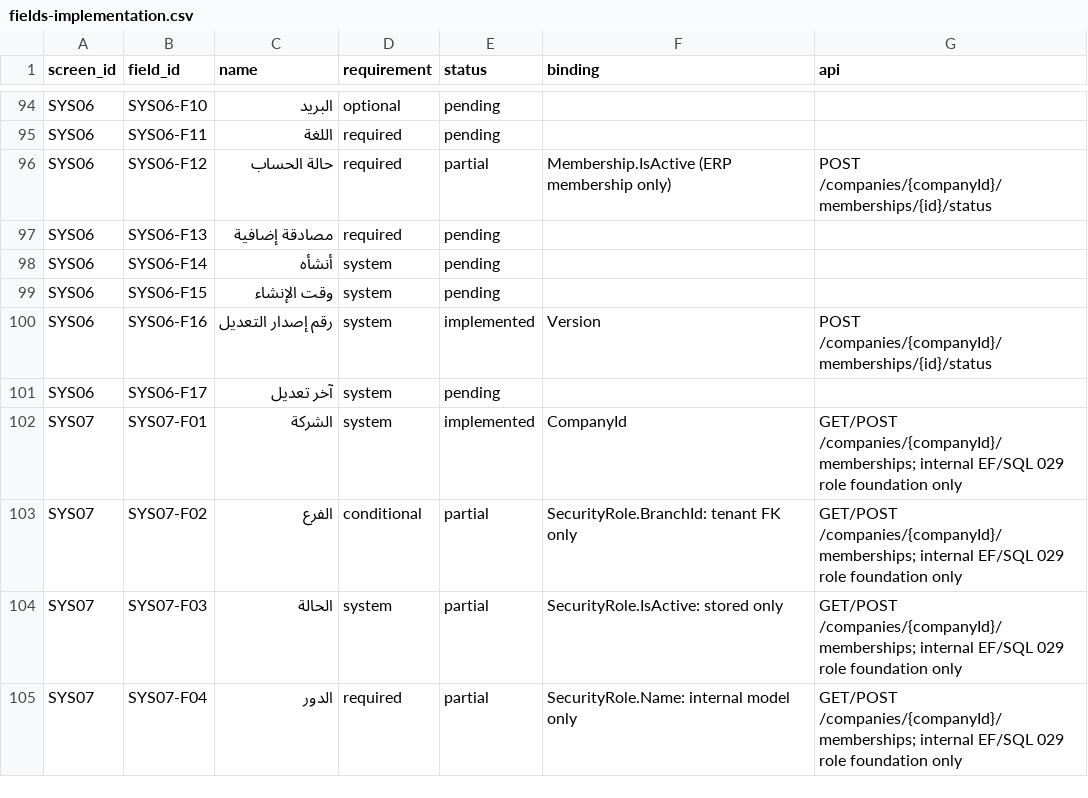
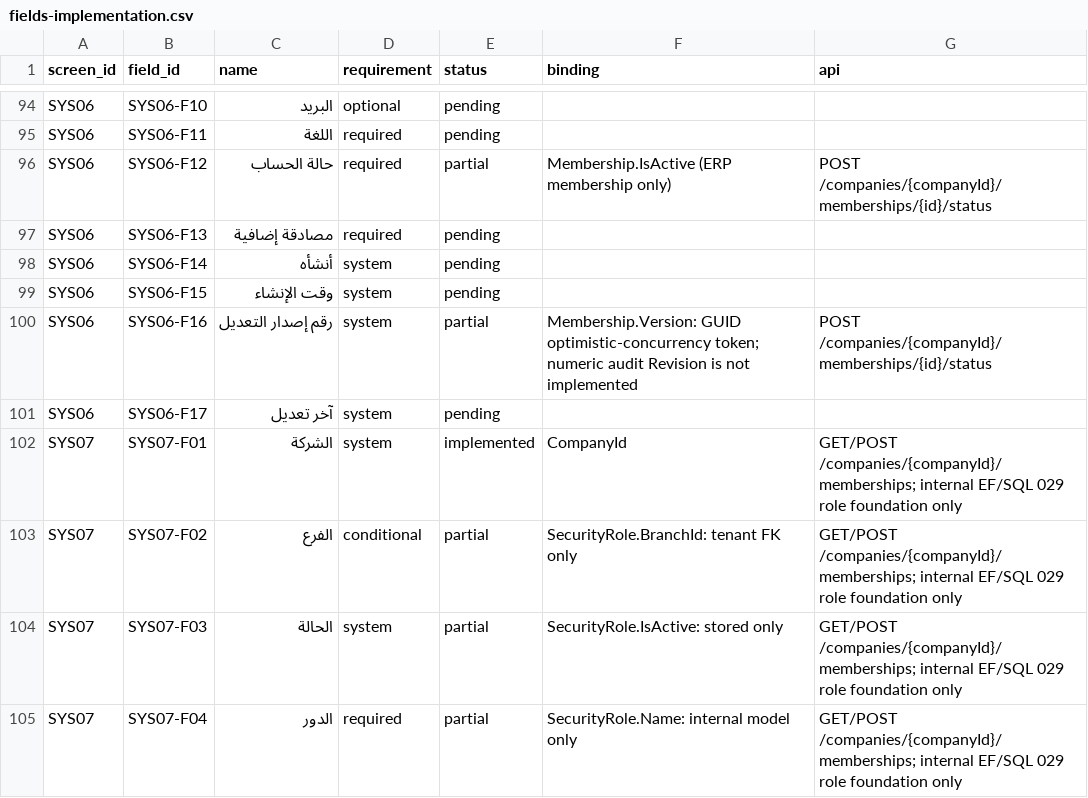
Before and after one commit to ameenalqershi/ameen-erp, a CSV file: docs/backend/fields-implementation.csv, drawn as a sheet; only a part is shown, gaps mark what is left out.

Commit message:
docs(SYS06-FG05): correct numeric revision traceability

```diff
--- a/docs/backend/fields-implementation.csv
+++ b/docs/backend/fields-implementation.csv
@@ -99,3 +99,3 @@ SYS06,SYS06-F14,أنشأه,system,pending,,
 SYS06,SYS06-F15,وقت الإنشاء,system,pending,,
-SYS06,SYS06-F16,رقم إصدار التعديل,system,implemented,Version,POST /companies/{companyId}/memberships/{id}/status
+SYS06,SYS06-F16,رقم إصدار التعديل,system,partial,Membership.Version: GUID optimistic-concurrency token; numeric audit Revision is not implemented,POST /companies/{companyId}/memberships/{id}/status
 SYS06,SYS06-F17,آخر تعديل,system,pending,,
```
Also changed, not shown: 3 other files.
